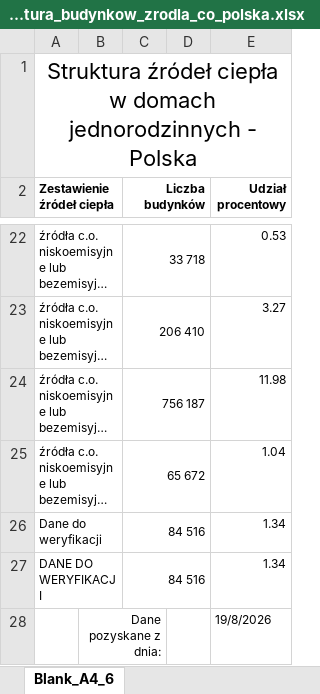
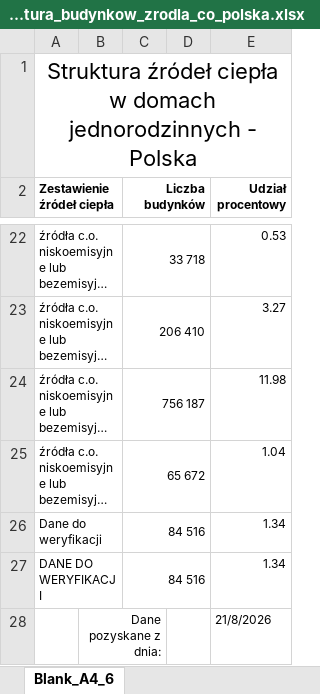
Before and after one commit to ForumEnergiiPL/CEEB, an Excel workbook: data_xlsx/zone_struktura_budynkow_zrodla_co_polska.xlsx, sheet Blank_A4_6, drawn as a sheet; only a part is shown, gaps mark what is left out; long unchanged cells end in …; values as stored, in another font and other column widths than the file's, no borders; charts and pictures not drawn; the diff names each change by its address in the sheet, - before the commit and + after, or states it on an @@ line.

```diff
--- a/data_xlsx/zone_struktura_budynkow_zrodla_co_polska.xlsx (sheet Blank_A4_6)
+++ b/data_xlsx/zone_struktura_budynkow_zrodla_co_polska.xlsx (sheet Blank_A4_6)
-E28 (Udział procentowy): 19/8/2026
+E28 (Udział procentowy): 21/8/2026
```
Also changed, not shown: 1 other file.
